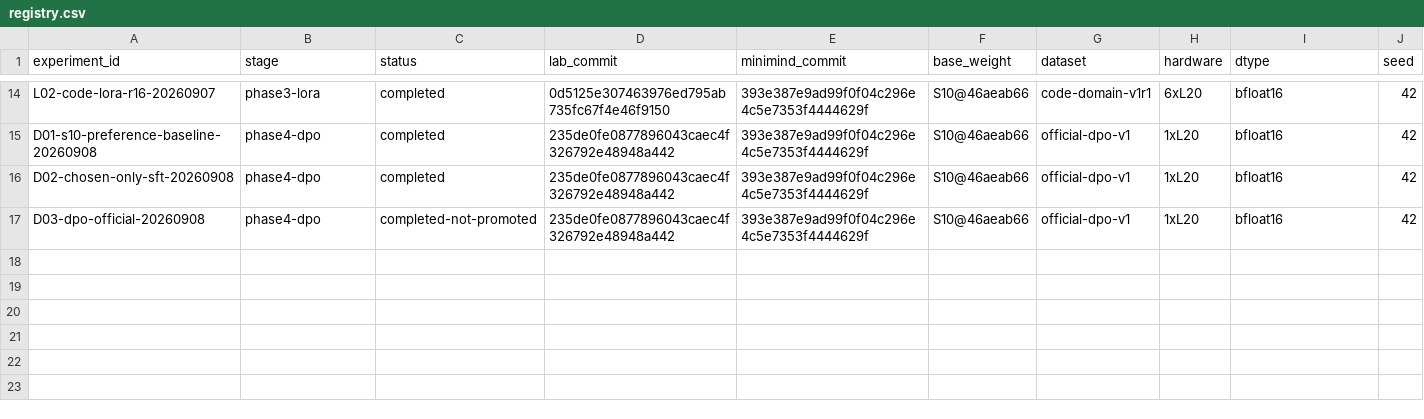
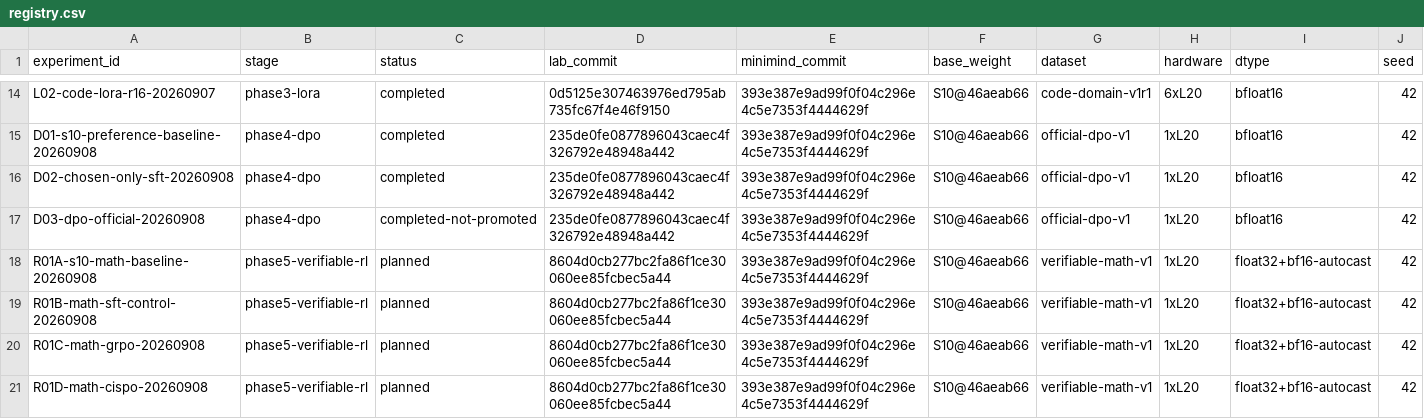
Before and after one commit to Qi18/minimind-lab, a CSV file: experiments/registry.csv, drawn as a sheet; only a part is shown, gaps mark what is left out; rows hold the shown columns only; the diff names each change by its address in the sheet, - before the commit and + after, or states it on an @@ line.

Commit message:
feat: preregister phase5 verifier rl experiment

```diff
--- a/experiments/registry.csv
+++ b/experiments/registry.csv
+row 18: R01A-s10-math-baseline-20260908 | phase5-verifiable-rl | planned | 8604d0cb277bc2fa86f1ce30060ee85fcbec5a44 | 393e387e9ad99f0f04c296e4c5e7353f4444629f | S10@46aeab66 | verifiable-math-v1 | 1xL20 | float32+bf16-autocast | 42
+row 19: R01B-math-sft-control-20260908 | phase5-verifiable-rl | planned | 8604d0cb277bc2fa86f1ce30060ee85fcbec5a44 | 393e387e9ad99f0f04c296e4c5e7353f4444629f | S10@46aeab66 | verifiable-math-v1 | 1xL20 | float32+bf16-autocast | 42
+row 20: R01C-math-grpo-20260908 | phase5-verifiable-rl | planned | 8604d0cb277bc2fa86f1ce30060ee85fcbec5a44 | 393e387e9ad99f0f04c296e4c5e7353f4444629f | S10@46aeab66 | verifiable-math-v1 | 1xL20 | float32+bf16-autocast | 42
+row 21: R01D-math-cispo-20260908 | phase5-verifiable-rl | planned | 8604d0cb277bc2fa86f1ce30060ee85fcbec5a44 | 393e387e9ad99f0f04c296e4c5e7353f4444629f | S10@46aeab66 | verifiable-math-v1 | 1xL20 | float32+bf16-autocast | 42
```
Also changed, not shown: 31 other files.
